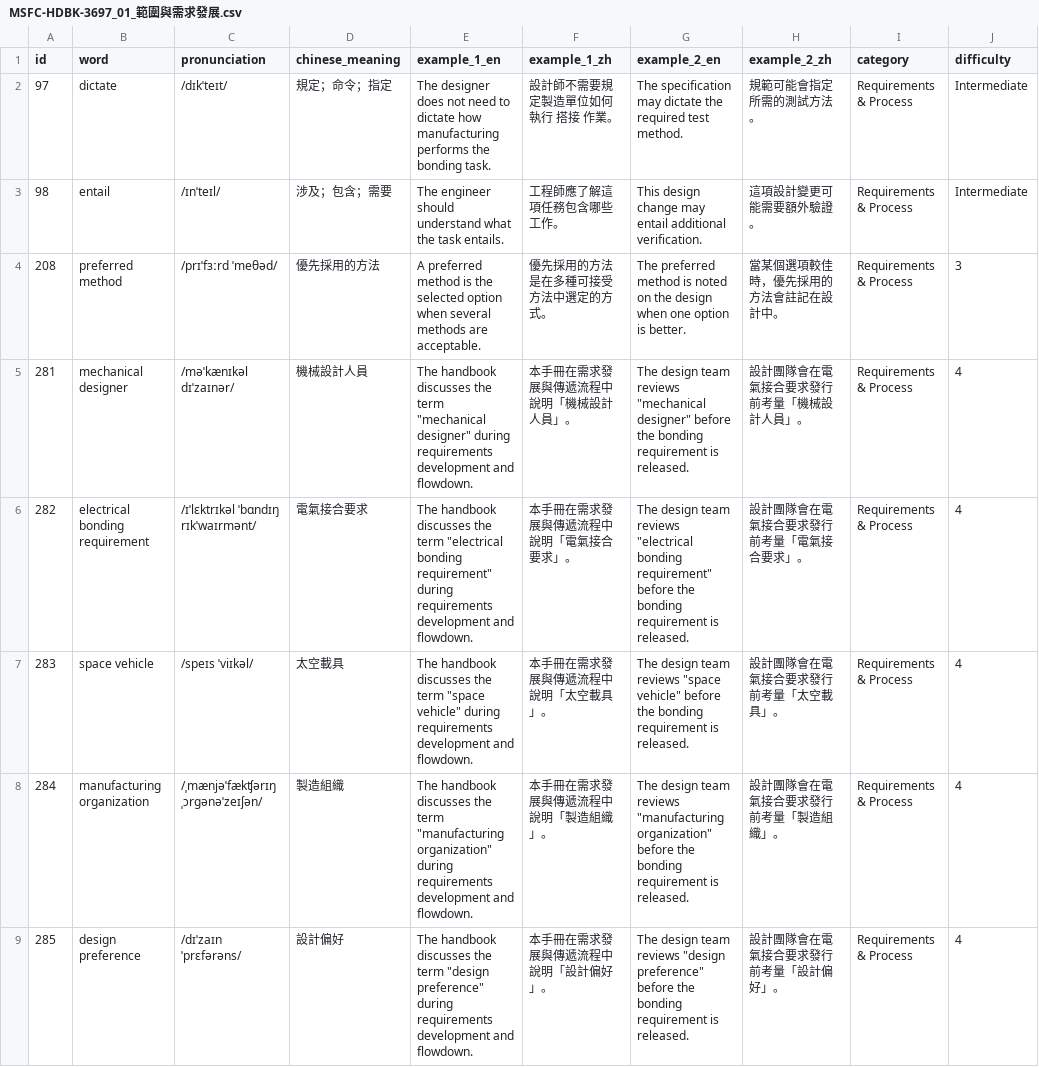
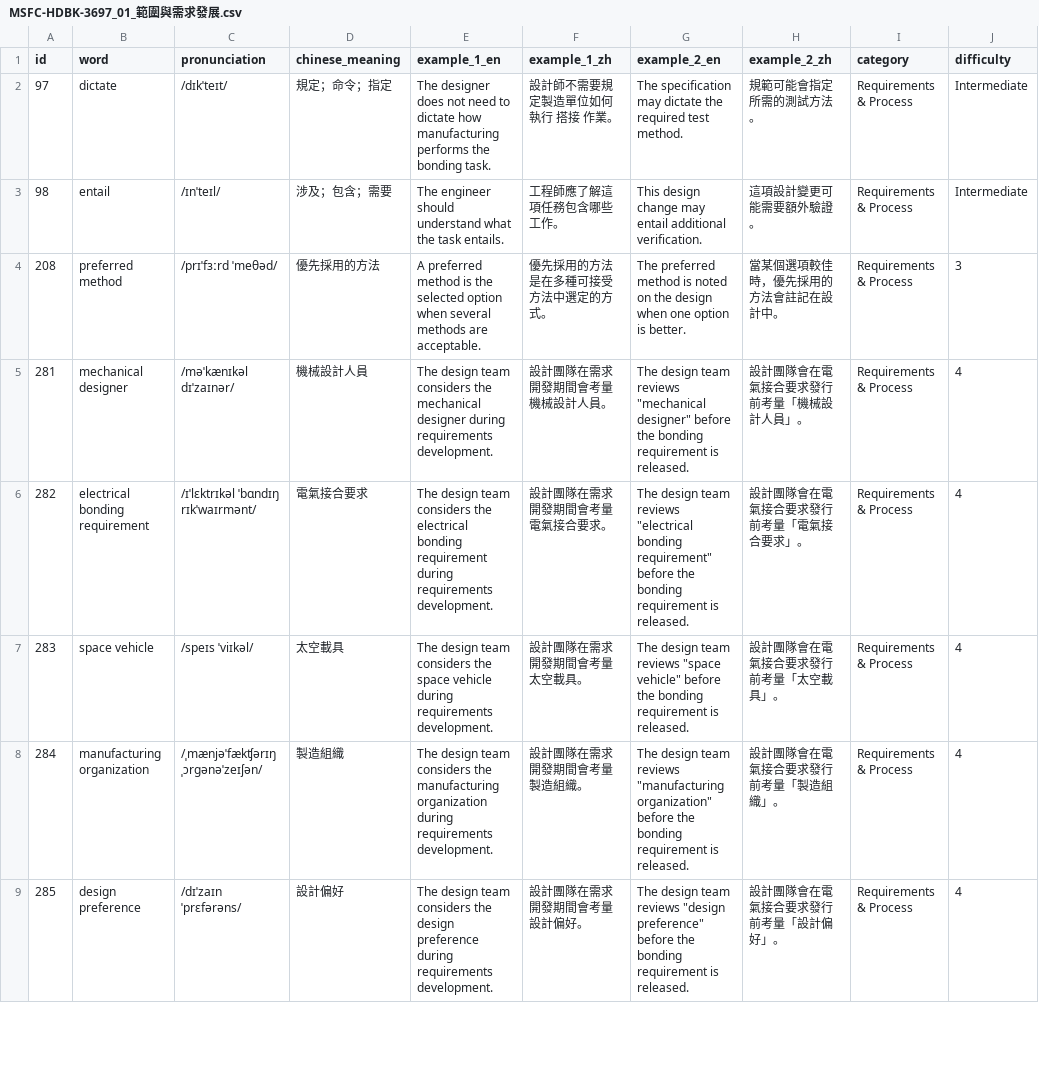
Before and after one commit to Aix-Xquall/EVD_Vocabulary, a CSV file: vocabulary/MSFC-HDBK-3697_01_範圍與需求發展.csv, drawn as a sheet; only a part is shown; the diff covers the shown part only; the diff names each change by its address in the sheet, - before the commit and + after, or states it on an @@ line.

```diff
--- a/vocabulary/MSFC-HDBK-3697_01_範圍與需求發展.csv
+++ b/vocabulary/MSFC-HDBK-3697_01_範圍與需求發展.csv
-E5 (example_1_en): The handbook discusses the term "mechanical designer" during requirements development and flowdown.
+E5 (example_1_en): The design team considers the mechanical designer during requirements development.
-F5 (example_1_zh): 本手冊在需求發展與傳遞流程中說明「機械設計人員」。
+F5 (example_1_zh): 設計團隊在需求開發期間會考量機械設計人員。
-E6 (example_1_en): The handbook discusses the term "electrical bonding requirement" during requirements development and flowdown.
+E6 (example_1_en): The design team considers the electrical bonding requirement during requirements development.
-F6 (example_1_zh): 本手冊在需求發展與傳遞流程中說明「電氣接合要求」。
+F6 (example_1_zh): 設計團隊在需求開發期間會考量電氣接合要求。
-E7 (example_1_en): The handbook discusses the term "space vehicle" during requirements development and flowdown.
+E7 (example_1_en): The design team considers the space vehicle during requirements development.
-F7 (example_1_zh): 本手冊在需求發展與傳遞流程中說明「太空載具」。
+F7 (example_1_zh): 設計團隊在需求開發期間會考量太空載具。
-E8 (example_1_en): The handbook discusses the term "manufacturing organization" during requirements development and flowdown.
+E8 (example_1_en): The design team considers the manufacturing organization during requirements development.
-F8 (example_1_zh): 本手冊在需求發展與傳遞流程中說明「製造組織」。
+F8 (example_1_zh): 設計團隊在需求開發期間會考量製造組織。
-E9 (example_1_en): The handbook discusses the term "design preference" during requirements development and flowdown.
+E9 (example_1_en): The design team considers the design preference during requirements development.
-F9 (example_1_zh): 本手冊在需求發展與傳遞流程中說明「設計偏好」。
+F9 (example_1_zh): 設計團隊在需求開發期間會考量設計偏好。
```
Also changed, not shown: 50 edited cells elsewhere in this file, annotations/example_sources.csv, vocabulary/MSFC-HDBK-3697_05-1_接合方法.csv, 39 other files.
